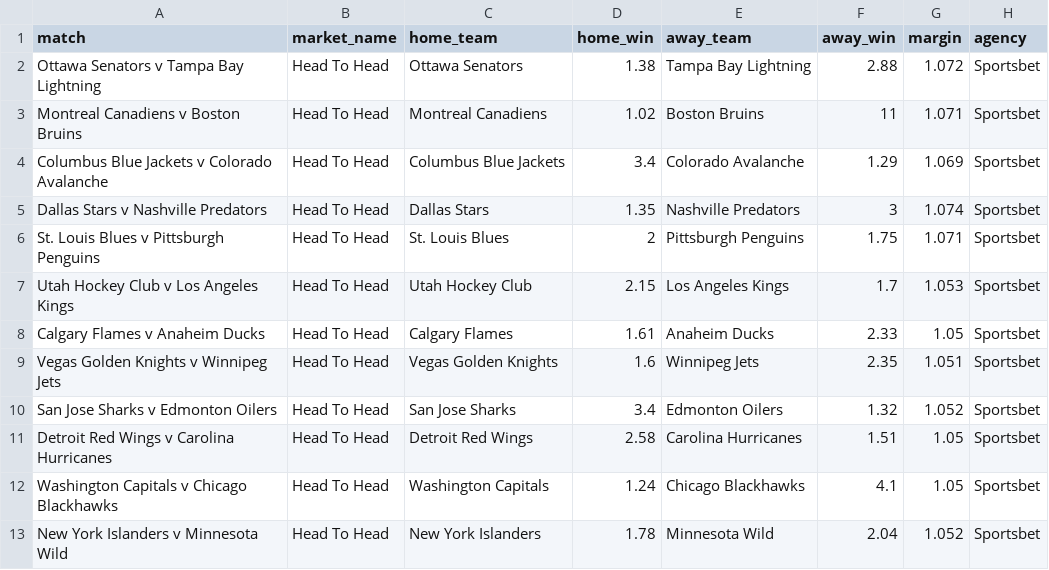
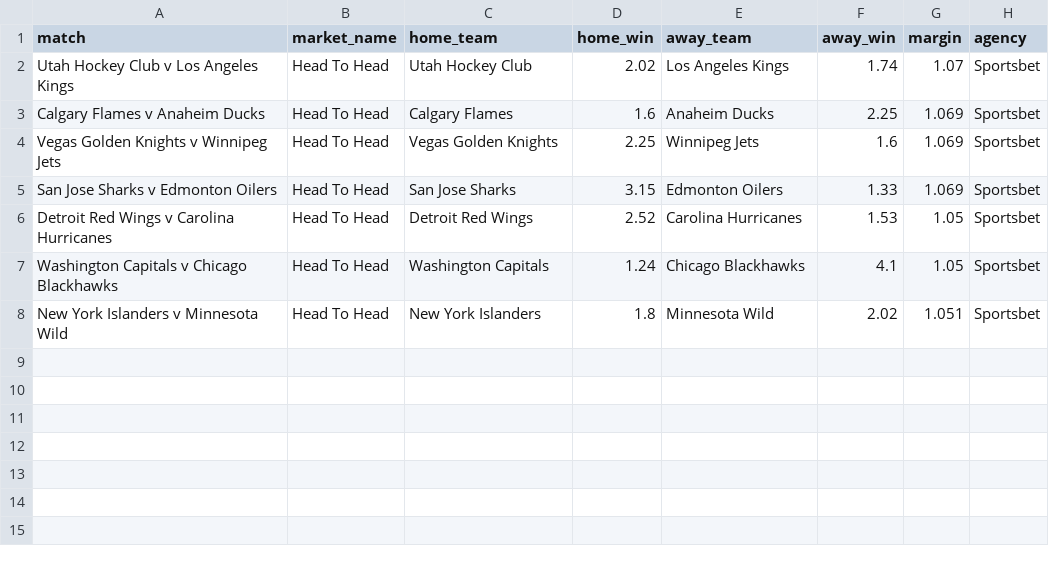
Before and after one commit to jamesbrown1417/NHL, a CSV file: Data/scraped_odds/sportsbet_h2h.csv, drawn as a sheet.

```diff
--- a/Data/scraped_odds/sportsbet_h2h.csv
+++ b/Data/scraped_odds/sportsbet_h2h.csv
@@ -1,13 +1,8 @@
 match,market_name,home_team,home_win,away_team,away_win,margin,agency
-Ottawa Senators v Tampa Bay Lightning,Head To Head,Ottawa Senators,1.38,Tampa Bay Lightning,2.88,1.072,Sportsbet
-Montreal Canadiens v Boston Bruins,Head To Head,Montreal Canadiens,1.02,Boston Bruins,11,1.071,Sportsbet
-Columbus Blue Jackets v Colorado Avalanche,Head To Head,Columbus Blue Jackets,3.4,Colorado Avalanche,1.29,1.069,Sportsbet
-Dallas Stars v Nashville Predators,Head To Head,Dallas Stars,1.35,Nashville Predators,3,1.074,Sportsbet
-St. Louis Blues v Pittsburgh Penguins,Head To Head,St. Louis Blues,2,Pittsburgh Penguins,1.75,1.071,Sportsbet
-Utah Hockey Club v Los Angeles Kings,Head To Head,Utah Hockey Club,2.15,Los Angeles Kings,1.7,1.053,Sportsbet
-Calgary Flames v Anaheim Ducks,Head To Head,Calgary Flames,1.61,Anaheim Ducks,2.33,1.05,Sportsbet
-Vegas Golden Knights v Winnipeg Jets,Head To Head,Vegas Golden Knights,1.6,Winnipeg Jets,2.35,1.051,Sportsbet
-San Jose Sharks v Edmonton Oilers,Head To Head,San Jose Sharks,3.4,Edmonton Oilers,1.32,1.052,Sportsbet
-Detroit Red Wings v Carolina Hurricanes,Head To Head,Detroit Red Wings,2.58,Carolina Hurricanes,1.51,1.05,Sportsbet
+Utah Hockey Club v Los Angeles Kings,Head To Head,Utah Hockey Club,2.02,Los Angeles Kings,1.74,1.07,Sportsbet
+Calgary Flames v Anaheim Ducks,Head To Head,Calgary Flames,1.6,Anaheim Ducks,2.25,1.069,Sportsbet
+Vegas Golden Knights v Winnipeg Jets,Head To Head,Vegas Golden Knights,2.25,Winnipeg Jets,1.6,1.069,Sportsbet
+San Jose Sharks v Edmonton Oilers,Head To Head,San Jose Sharks,3.15,Edmonton Oilers,1.33,1.069,Sportsbet
+Detroit Red Wings v Carolina Hurricanes,Head To Head,Detroit Red Wings,2.52,Carolina Hurricanes,1.53,1.05,Sportsbet
 Washington Capitals v Chicago Blackhawks,Head To Head,Washington Capitals,1.24,Chicago Blackhawks,4.1,1.05,Sportsbet
-New York Islanders v Minnesota Wild,Head To Head,New York Islanders,1.78,Minnesota Wild,2.04,1.052,Sportsbet
+New York Islanders v Minnesota Wild,Head To Head,New York Islanders,1.8,Minnesota Wild,2.02,1.051,Sportsbet
```
Also changed, not shown: Data/BET365_HTML/urls.csv, Data/scraped_odds/pinnacle_assists.csv, 22 other files.
